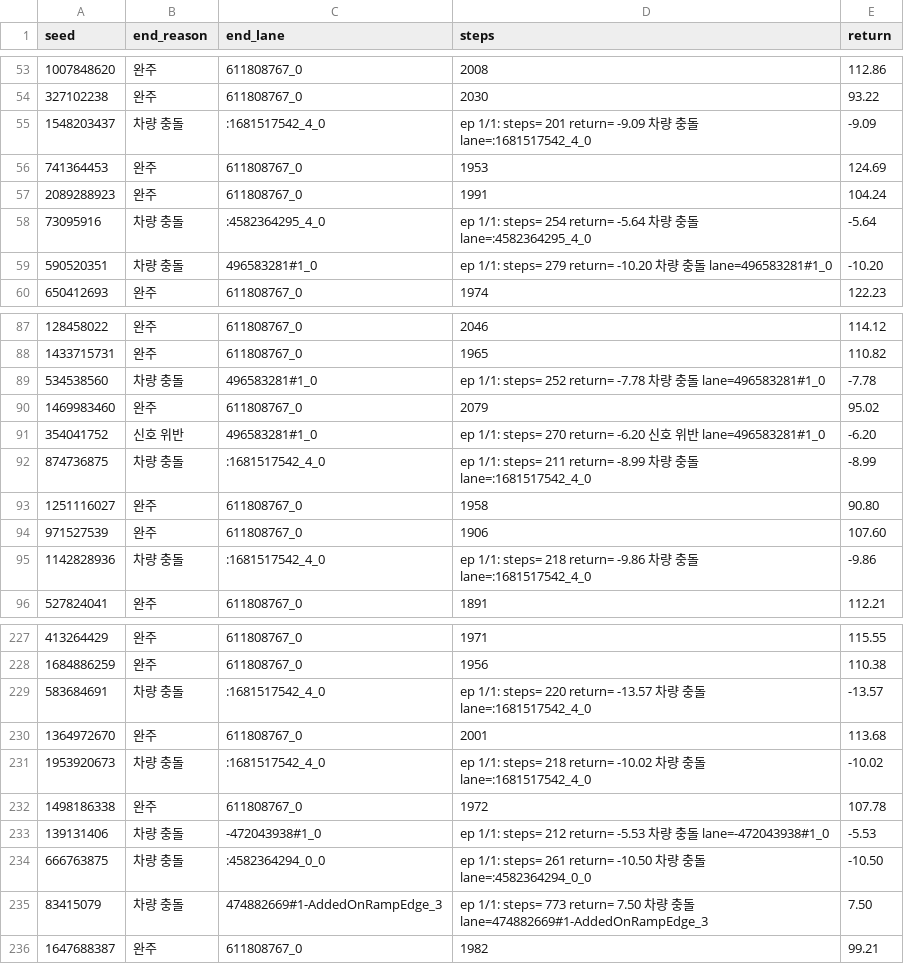
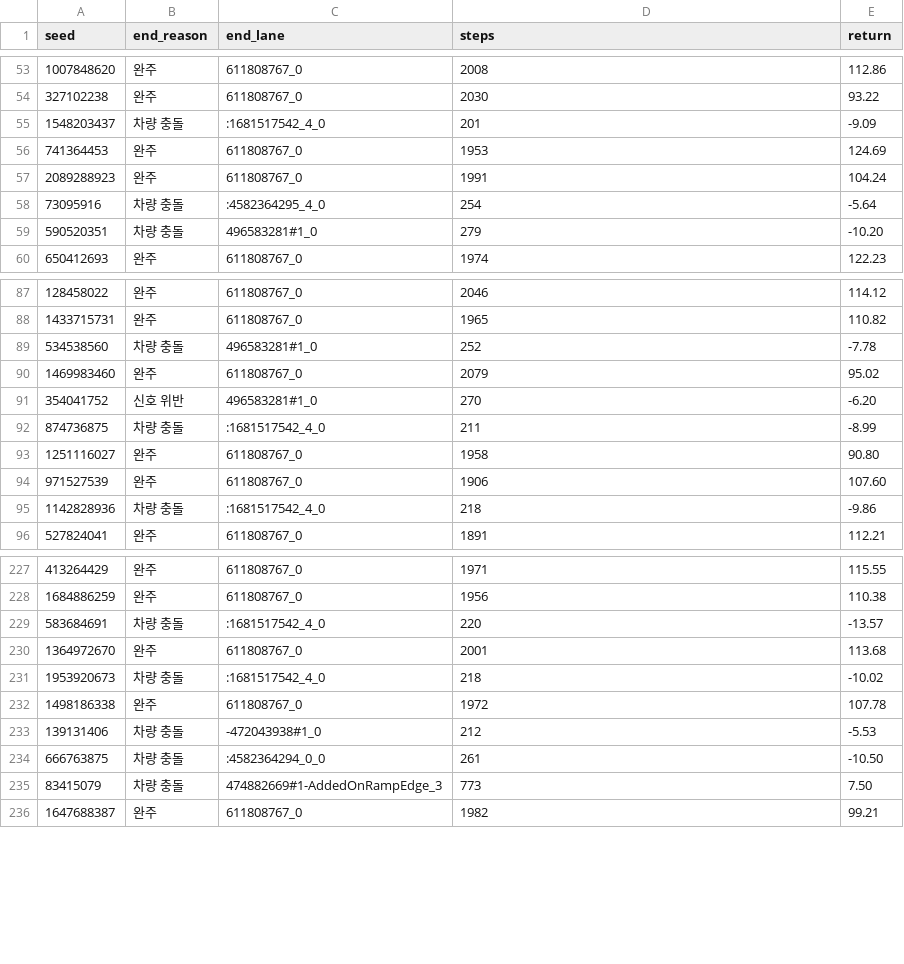
Before and after one commit to kiisophii/sumo-yeongdong-bukwon-av, a CSV file: results/run_20261126_190304_tof_route_outcome_ft_s0/eval300_rand_sumo1.27.1/eval300_rand_seeds.csv, drawn as a sheet; only a part is shown, gaps mark what is left out; the diff covers the shown part only.

```diff
--- a/results/run_20261126_190304_tof_route_outcome_ft_s0/eval300_rand_sumo1.27.1/eval300_rand_seeds.csv
+++ b/results/run_20261126_190304_tof_route_outcome_ft_s0/eval300_rand_sumo1.27.1/eval300_rand_seeds.csv
@@ -54,7 +54,7 @@ seed,end_reason,end_lane,steps,return
 327102238,완주,611808767_0,2030,93.22
-1548203437,차량 충돌,:1681517542_4_0,  ep   1/1: steps= 201 return=  -9.09 차량 충돌 lane=:1681517542_4_0,-9.09
+1548203437,차량 충돌,:1681517542_4_0,201,-9.09
 741364453,완주,611808767_0,1953,124.69
 2089288923,완주,611808767_0,1991,104.24
-73095916,차량 충돌,:4582364295_4_0,  ep   1/1: steps= 254 return=  -5.64 차량 충돌 lane=:4582364295_4_0,-5.64
-590520351,차량 충돌,496583281#1_0,  ep   1/1: steps= 279 return= -10.20 차량 충돌 lane=496583281#1_0,-10.20
+73095916,차량 충돌,:4582364295_4_0,254,-5.64
+590520351,차량 충돌,496583281#1_0,279,-10.20
 650412693,완주,611808767_0,1974,122.23
@@ -88,9 +88,9 @@ seed,end_reason,end_lane,steps,return
 1433715731,완주,611808767_0,1965,110.82
-534538560,차량 충돌,496583281#1_0,  ep   1/1: steps= 252 return=  -7.78 차량 충돌 lane=496583281#1_0,-7.78
+534538560,차량 충돌,496583281#1_0,252,-7.78
 1469983460,완주,611808767_0,2079,95.02
-354041752,신호 위반,496583281#1_0,  ep   1/1: steps= 270 return=  -6.20 신호 위반 lane=496583281#1_0,-6.20
-874736875,차량 충돌,:1681517542_4_0,  ep   1/1: steps= 211 return=  -8.99 차량 충돌 lane=:1681517542_4_0,-8.99
+354041752,신호 위반,496583281#1_0,270,-6.20
+874736875,차량 충돌,:1681517542_4_0,211,-8.99
 1251116027,완주,611808767_0,1958,90.80
 971527539,완주,611808767_0,1906,107.60
-1142828936,차량 충돌,:1681517542_4_0,  ep   1/1: steps= 218 return=  -9.86 차량 충돌 lane=:1681517542_4_0,-9.86
+1142828936,차량 충돌,:1681517542_4_0,218,-9.86
 527824041,완주,611808767_0,1891,112.21
@@ -228,9 +228,9 @@ seed,end_reason,end_lane,steps,return
 1684886259,완주,611808767_0,1956,110.38
-583684691,차량 충돌,:1681517542_4_0,  ep   1/1: steps= 220 return= -13.57 차량 충돌 lane=:1681517542_4_0,-13.57
+583684691,차량 충돌,:1681517542_4_0,220,-13.57
 1364972670,완주,611808767_0,2001,113.68
-1953920673,차량 충돌,:1681517542_4_0,  ep   1/1: steps= 218 return= -10.02 차량 충돌 lane=:1681517542_4_0,-10.02
+1953920673,차량 충돌,:1681517542_4_0,218,-10.02
 1498186338,완주,611808767_0,1972,107.78
-139131406,차량 충돌,-472043938#1_0,  ep   1/1: steps= 212 return=  -5.53 차량 충돌 lane=-472043938#1_0,-5.53
-666763875,차량 충돌,:4582364294_0_0,  ep   1/1: steps= 261 return= -10.50 차량 충돌 lane=:4582364294_0_0,-10.50
-83415079,차량 충돌,474882669#1-AddedOnRampEdge_3,  ep   1/1: steps= 773 return=   7.50 차량 충돌 lane=474882669#1-AddedOnRampEdge_3,7.50
+139131406,차량 충돌,-472043938#1_0,212,-5.53
+666763875,차량 충돌,:4582364294_0_0,261,-10.50
+83415079,차량 충돌,474882669#1-AddedOnRampEdge_3,773,7.50
 1647688387,완주,611808767_0,1982,99.21
```
Also changed, not shown: 28 edited cells elsewhere in this file, 3 other files.
